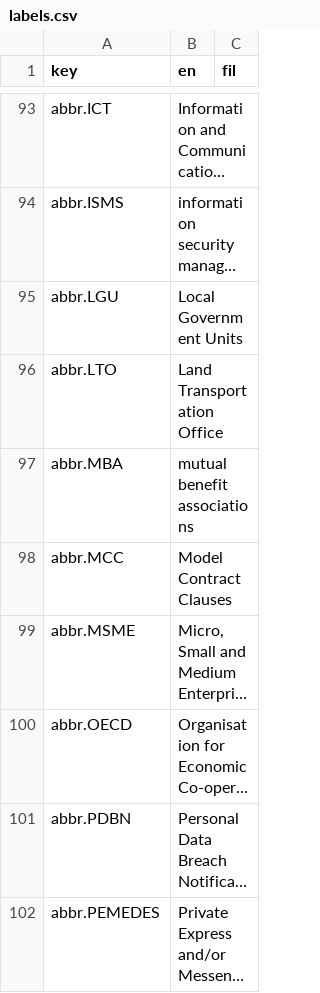
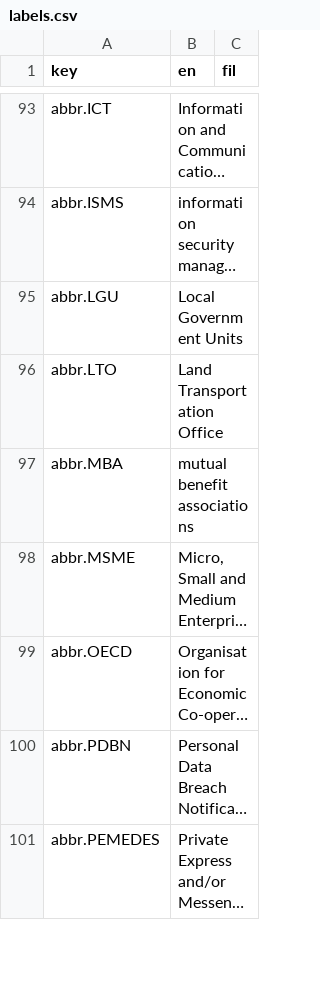
Before and after one commit to lesleymanantan/linaw-ph-privacy, a CSV file: data/i18n/labels.csv, drawn as a sheet; only a part is shown, gaps mark what is left out; long unchanged cells end in …; the diff names each change by its address in the sheet, - before the commit and + after, or states it on an @@ line.

```diff
--- a/data/i18n/labels.csv
+++ b/data/i18n/labels.csv
-row 98: abbr.MCC | Model Contract Clauses
```
Also changed, not shown: reports/abbreviation_sources.csv, 1 other file.
